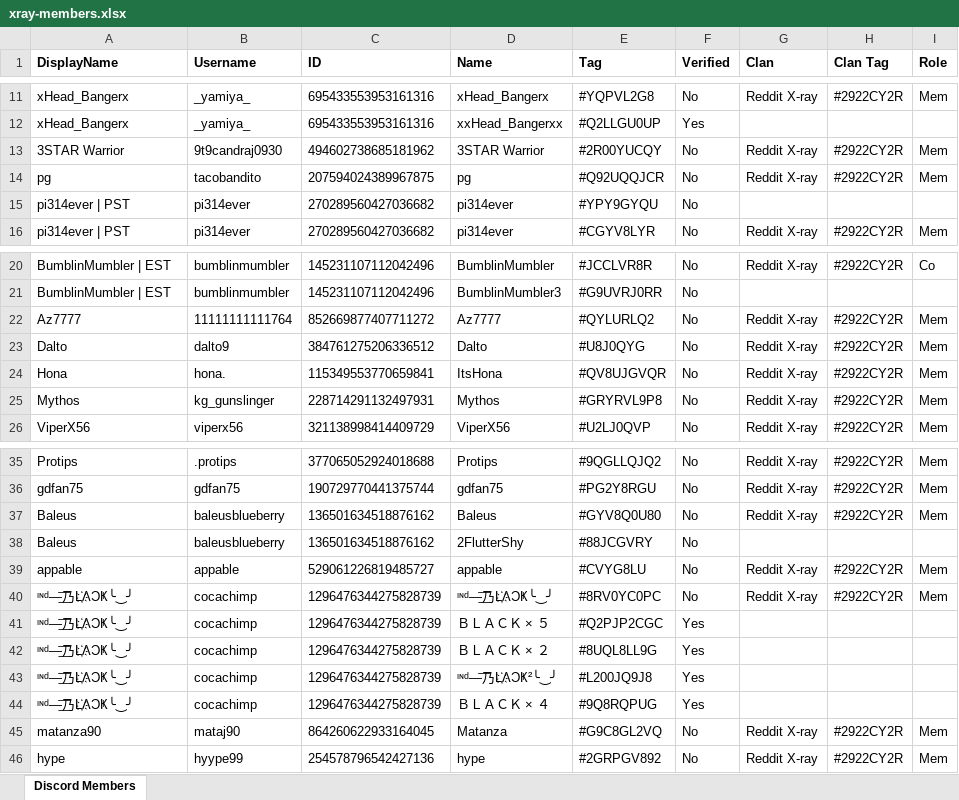
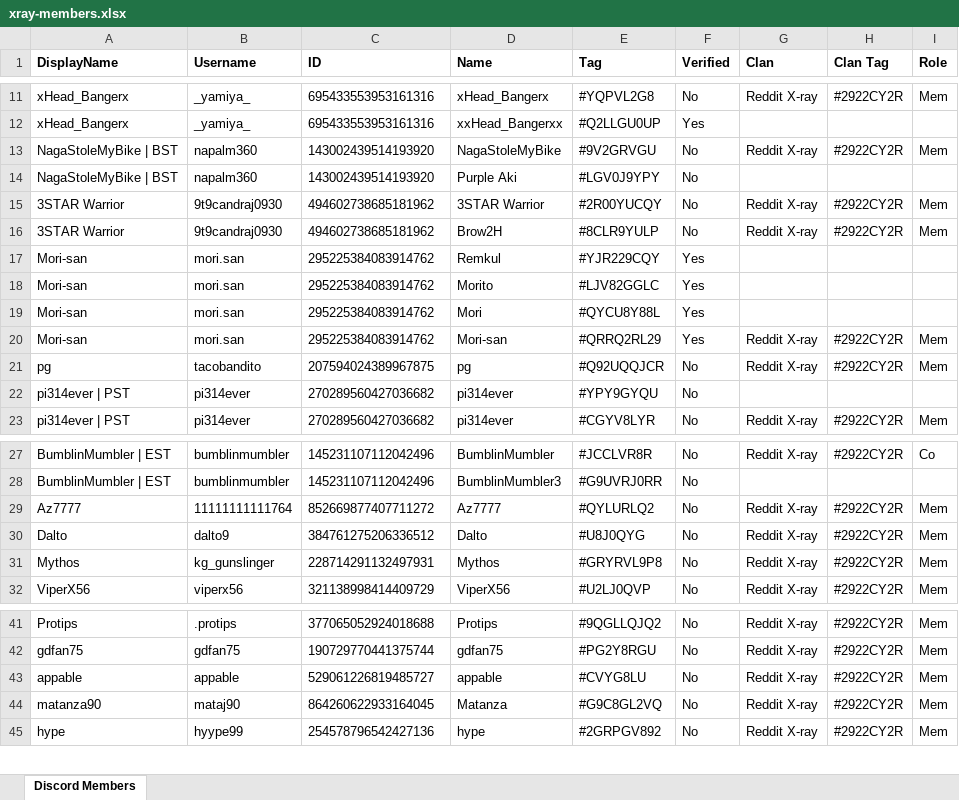
Before and after one commit to DrNekoSenpai/x-ray, an Excel workbook: xray-members.xlsx, sheet Discord Members, drawn as a sheet; only a part is shown, gaps mark what is left out; values as stored, in another font and other column widths than the file's, no borders; charts and pictures and conditional formats not drawn; removed rows and columns are numbered as before the commit, all else as after; the diff names each change by its address in the sheet, - before the commit and + after, or states it on an @@ line.

```diff
--- a/xray-members.xlsx (sheet Discord Members)
+++ b/xray-members.xlsx (sheet Discord Members)
+row 13: NagaStoleMyBike | BST | napalm360 | 143002439514193920 | NagaStoleMyBike | #9V2GRVGU | No | Reddit X-ray | #2922CY2R | Mem
+row 14: NagaStoleMyBike | BST | napalm360 | 143002439514193920 | Purple Aki | #LGV0J9YPY | No
+row 16: 3STAR Warrior | 9t9candraj0930 | 494602738685181962 | Brow2H | #8CLR9YULP | No | Reddit X-ray | #2922CY2R | Mem
+row 17: Mori-san | mori.san | 295225384083914762 | Remkul | #YJR229CQY | Yes
+row 18: Mori-san | mori.san | 295225384083914762 | Morito | #LJV82GGLC | Yes
+row 19: Mori-san | mori.san | 295225384083914762 | Mori | #QYCU8Y88L | Yes
+row 20: Mori-san | mori.san | 295225384083914762 | Mori-san | #QRRQ2RL29 | Yes | Reddit X-ray | #2922CY2R | Mem
-row 24: Hona | hona. | 115349553770659841 | ItsHona | #QV8UJGVQR | No | Reddit X-ray | #2922CY2R | Mem
-row 37: Baleus | baleusblueberry | 136501634518876162 | Baleus | #GYV8Q0U80 | No | Reddit X-ray | #2922CY2R | Mem
-row 38: Baleus | baleusblueberry | 136501634518876162 | 2FlutterShy | #88JCGVRY | No
-row 40: ᶦᶰᵈ—͟͞乃L҉ΛƆҜ╰‿╯ | cocachimp | 1296476344275828739 | ᶦᶰᵈ—͟͞乃L҉ΛƆҜ╰‿╯ | #8RV0YC0PC | No | Reddit X-ray | #2922CY2R | Mem
-row 41: ᶦᶰᵈ—͟͞乃L҉ΛƆҜ╰‿╯ | cocachimp | 1296476344275828739 | ＢＬＡＣＫ × ５ | #Q2PJP2CGC | Yes
-row 42: ᶦᶰᵈ—͟͞乃L҉ΛƆҜ╰‿╯ | cocachimp | 1296476344275828739 | ＢＬＡＣＫ × ２ | #8UQL8LL9G | Yes
-row 43: ᶦᶰᵈ—͟͞乃L҉ΛƆҜ╰‿╯ | cocachimp | 1296476344275828739 | ᶦᶰᵈ—͞乃L҉ΛƆҜ²╰‿╯ | #L200JQ9J8 | Yes
-row 44: ᶦᶰᵈ—͟͞乃L҉ΛƆҜ╰‿╯ | cocachimp | 1296476344275828739 | ＢＬＡＣＫ × ４ | #9Q8RQPUG | Yes
```
Also changed, not shown: 24 other files.
